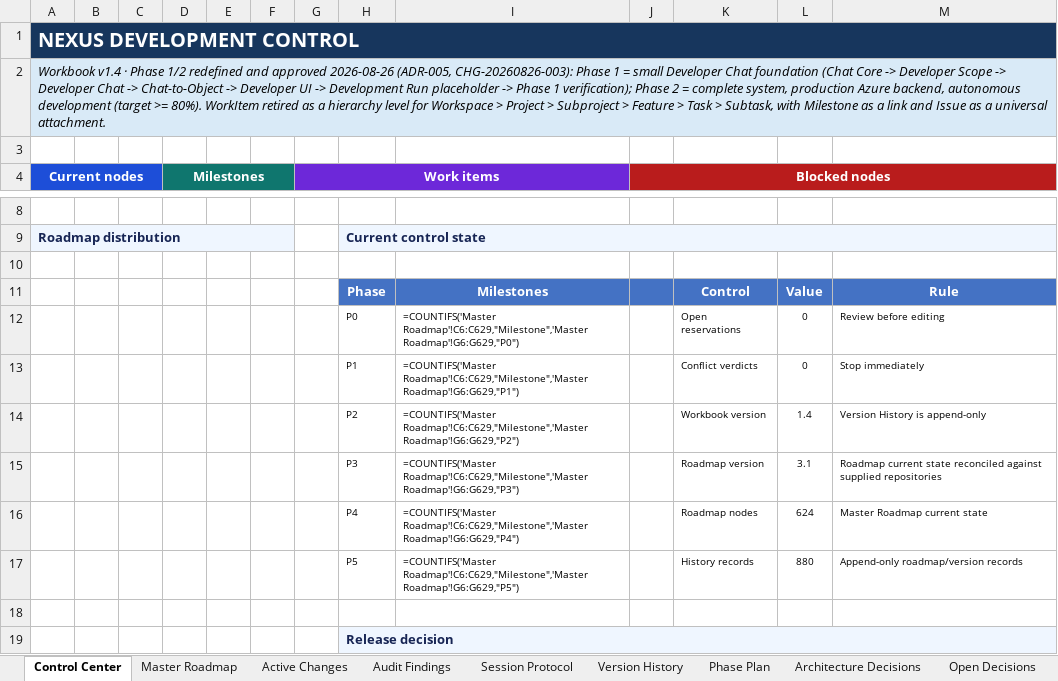
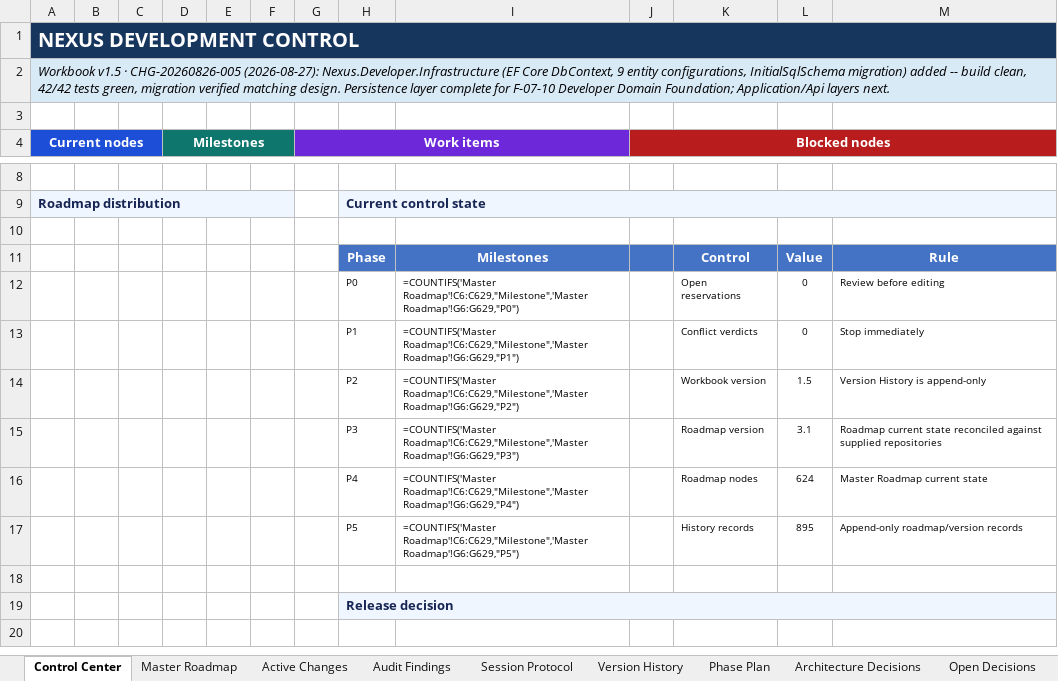
Before and after one commit to prtcare/Nexus.Developer, an Excel workbook: NEXUS_DEVELOPMENT_CONTROL.xlsx, sheet Control Center, drawn as a sheet; only a part is shown, gaps mark what is left out; the shorter side is filled out with more unchanged rows; values as stored, in another font and other column widths than the file's, no borders; formulas without a stored value are shown as written; charts and pictures not drawn; the diff names each change by its address in the sheet, - before the commit and + after, or states it on an @@ line.

Commit message:
CHG-20260826-005: record build/test/migration completion evidence in workbook
Workbook v1.5: CHG-20260826-005 marked Completed with full evidence (dotnet build clean, 42/42 tests, EF migration generated and matches design). Master Roadmap + Version History updated for F-07-10, M-07-10.1, M-07-10.3, M-07-10.4 and their 5 in-progress WorkItems (persistence layer now complete, Application/Api layers still pending). Zero duplicate Is-Current rows, zero orphaned nodes verified.

```diff
--- a/NEXUS_DEVELOPMENT_CONTROL.xlsx (sheet Control Center)
+++ b/NEXUS_DEVELOPMENT_CONTROL.xlsx (sheet Control Center)
-A2 (Current nodes): Workbook v1.4 · Phase 1/2 redefined and approved 2026-08-26 (ADR-005, CHG-20260826-003): Phase 1 = small Developer Chat foundation (Chat Core -> Developer Scope -> Developer Chat -> Chat-to-Object -> Developer UI -> Development Run placeholder -> Phase 1 verification); Phase 2 = complete system, production Azure backend, autonomous development (target >= 80%). WorkItem retired as a hierarchy level for Workspace > Project > Subproject > Feature > Task > Subtask, with Milestone as a link and Issue as a universal attachment.
+A2 (Current nodes): Workbook v1.5 · CHG-20260826-005 (2026-08-27): Nexus.Developer.Infrastructure (EF Core DbContext, 9 entity configurations, InitialSqlSchema migration) added -- build clean, 42/42 tests green, migration verified matching design. Persistence layer complete for F-07-10 Developer Domain Foundation; Application/Api layers next.
-L14: 1.4
+L14: 1.5
-L17: 880
+L17: 895
```
Also changed, not shown: sheet Version History, sheet Active Changes, sheet Master Roadmap.
